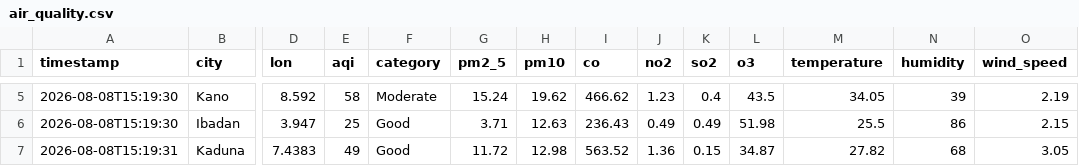
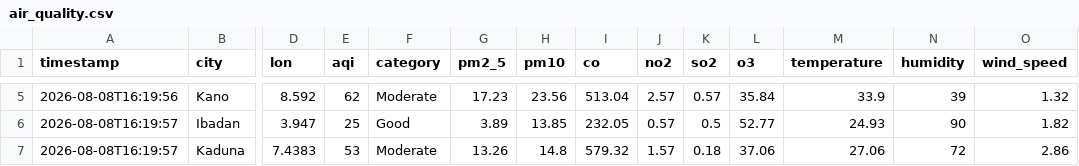
Before and after one commit to extremesam/Air-Quality-Dashboard, a CSV file: data/air_quality.csv, drawn as a sheet; only a part is shown, gaps mark what is left out; the diff covers the shown part only; the diff names each change by its address in the sheet, - before the commit and + after, or states it on an @@ line.

```diff
--- a/data/air_quality.csv
+++ b/data/air_quality.csv
-A5 (timestamp): 2026-08-08T15:19:30
+A5 (timestamp): 2026-08-08T16:19:56
-E5 (aqi): 58
+E5 (aqi): 62
-G5 (pm2_5): 15.24
+G5 (pm2_5): 17.23
-H5 (pm10): 19.62
+H5 (pm10): 23.56
-I5 (co): 466.62
+I5 (co): 513.04
-J5 (no2): 1.23
+J5 (no2): 2.57
-K5 (so2): 0.4
+K5 (so2): 0.57
-L5 (o3): 43.5
+L5 (o3): 35.84
-M5 (temperature): 34.05
+M5 (temperature): 33.9
-O5 (wind_speed): 2.19
+O5 (wind_speed): 1.32
-A6 (timestamp): 2026-08-08T15:19:30
+A6 (timestamp): 2026-08-08T16:19:57
-G6 (pm2_5): 3.71
+G6 (pm2_5): 3.89
-H6 (pm10): 12.63
+H6 (pm10): 13.85
-I6 (co): 236.43
+I6 (co): 232.05
-J6 (no2): 0.49
+J6 (no2): 0.57
-K6 (so2): 0.49
+K6 (so2): 0.5
-L6 (o3): 51.98
+L6 (o3): 52.77
-M6 (temperature): 25.5
+M6 (temperature): 24.93
-N6 (humidity): 86
+N6 (humidity): 90
-O6 (wind_speed): 2.15
+O6 (wind_speed): 1.82
-A7 (timestamp): 2026-08-08T15:19:31
+A7 (timestamp): 2026-08-08T16:19:57
-E7 (aqi): 49
+E7 (aqi): 53
-F7 (category): Good
+F7 (category): Moderate
-G7 (pm2_5): 11.72
+G7 (pm2_5): 13.26
-H7 (pm10): 12.98
+H7 (pm10): 14.8
-I7 (co): 563.52
+I7 (co): 579.32
-J7 (no2): 1.36
+J7 (no2): 1.57
-K7 (so2): 0.15
+K7 (so2): 0.18
-L7 (o3): 34.87
+L7 (o3): 37.06
-M7 (temperature): 27.82
+M7 (temperature): 27.06
-N7 (humidity): 68
+N7 (humidity): 72
-O7 (wind_speed): 3.05
+O7 (wind_speed): 2.86
```
Also changed, not shown: 37 edited cells elsewhere in this file, data/history.csv, 2 other files.
